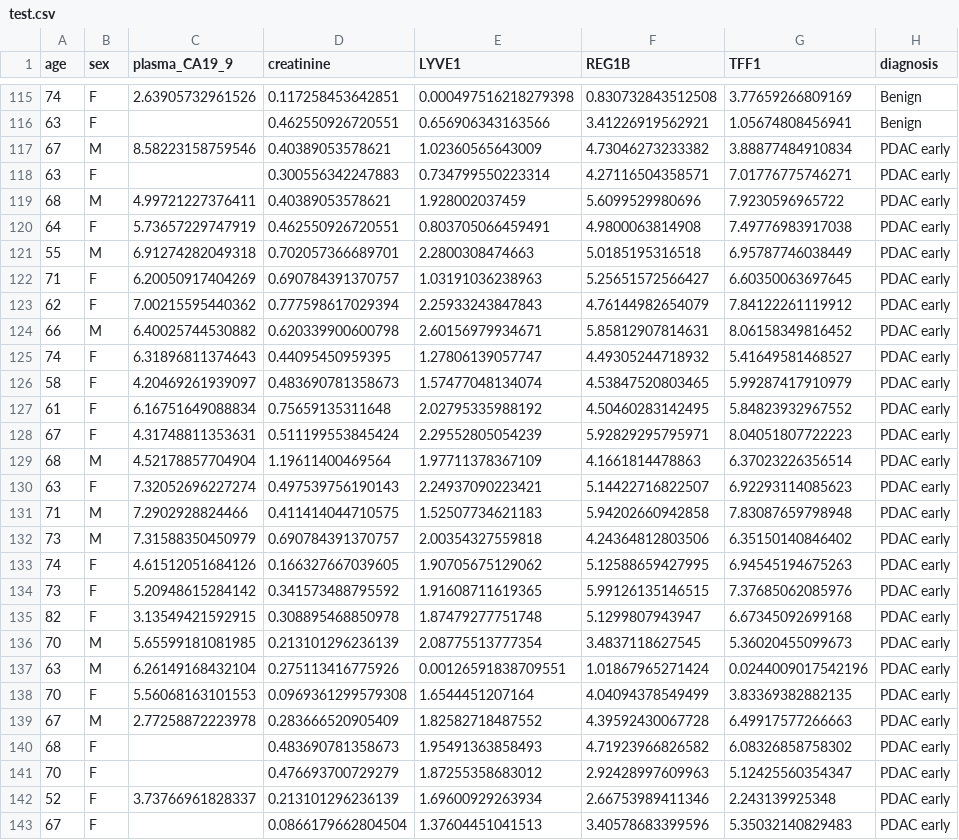
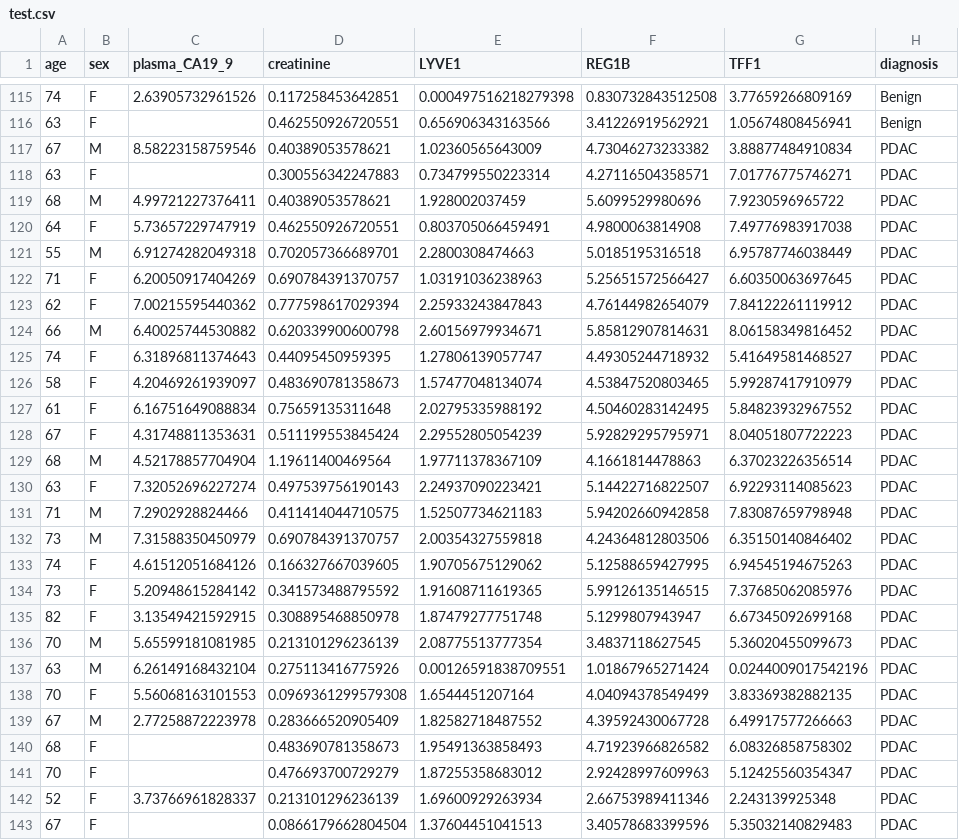
Before and after one commit to cappuchinese/Intro-ML-EDA, a CSV file: data/wekafiles/test.csv, drawn as a sheet; only a part is shown, gaps mark what is left out; the diff covers the shown part only.

```diff
--- a/data/wekafiles/test.csv
+++ b/data/wekafiles/test.csv
@@ -116,28 +116,28 @@ age,sex,plasma_CA19_9,creatinine,LYVE1,REG1B,TFF1,diagnosis
 63,F,,0.462550926720551,0.656906343163566,3.41226919562921,1.05674808456941,Benign
-67,M,8.58223158759546,0.40389053578621,1.02360565643009,4.73046273233382,3.88877484910834,PDAC early
-63,F,,0.300556342247883,0.734799550223314,4.27116504358571,7.01776775746271,PDAC early
-68,M,4.99721227376411,0.40389053578621,1.928002037459,5.6099529980696,7.9230596965722,PDAC early
-64,F,5.73657229747919,0.462550926720551,0.803705066459491,4.9800063814908,7.49776983917038,PDAC early
-55,M,6.91274282049318,0.702057366689701,2.2800308474663,5.0185195316518,6.95787746038449,PDAC early
-71,F,6.20050917404269,0.690784391370757,1.03191036238963,5.25651572566427,6.60350063697645,PDAC early
-62,F,7.00215595440362,0.777598617029394,2.25933243847843,4.76144982654079,7.84122261119912,PDAC early
-66,M,6.40025744530882,0.620339900600798,2.60156979934671,5.85812907814631,8.06158349816452,PDAC early
-74,F,6.31896811374643,0.44095450959395,1.27806139057747,4.49305244718932,5.41649581468527,PDAC early
-58,F,4.20469261939097,0.483690781358673,1.57477048134074,4.53847520803465,5.99287417910979,PDAC early
-61,F,6.16751649088834,0.75659135311648,2.02795335988192,4.50460283142495,5.84823932967552,PDAC early
-67,F,4.31748811353631,0.511199553845424,2.29552805054239,5.92829295795971,8.04051807722223,PDAC early
-68,M,4.52178857704904,1.19611400469564,1.97711378367109,4.1661814478863,6.37023226356514,PDAC early
-63,F,7.32052696227274,0.497539756190143,2.24937090223421,5.14422716822507,6.92293114085623,PDAC early
-71,M,7.2902928824466,0.411414044710575,1.52507734621183,5.94202660942858,7.83087659798948,PDAC early
-73,M,7.31588350450979,0.690784391370757,2.00354327559818,4.24364812803506,6.35150140846402,PDAC early
-74,F,4.61512051684126,0.166327667039605,1.90705675129062,5.12588659427995,6.94545194675263,PDAC early
-73,F,5.20948615284142,0.341573488795592,1.91608711619365,5.99126135146515,7.37685062085976,PDAC early
-82,F,3.13549421592915,0.308895468850978,1.87479277751748,5.1299807943947,6.67345092699168,PDAC early
-70,M,5.65599181081985,0.213101296236139,2.08775513777354,3.4837118627545,5.36020455099673,PDAC early
-63,M,6.26149168432104,0.275113416775926,0.00126591838709551,1.01867965271424,0.0244009017542196,PDAC early
-70,F,5.56068163101553,0.0969361299579308,1.6544451207164,4.04094378549499,3.83369382882135,PDAC early
-67,M,2.77258872223978,0.283666520905409,1.82582718487552,4.39592430067728,6.49917577266663,PDAC early
-68,F,,0.483690781358673,1.95491363858493,4.71923966826582,6.08326858758302,PDAC early
-70,F,,0.476693700729279,1.87255358683012,2.92428997609963,5.12425560354347,PDAC early
-52,F,3.73766961828337,0.213101296236139,1.69600929263934,2.66753989411346,2.243139925348,PDAC early
-67,F,,0.0866179662804504,1.37604451041513,3.40578683399596,5.35032140829483,PDAC early
+67,M,8.58223158759546,0.40389053578621,1.02360565643009,4.73046273233382,3.88877484910834,PDAC
+63,F,,0.300556342247883,0.734799550223314,4.27116504358571,7.01776775746271,PDAC
+68,M,4.99721227376411,0.40389053578621,1.928002037459,5.6099529980696,7.9230596965722,PDAC
+64,F,5.73657229747919,0.462550926720551,0.803705066459491,4.9800063814908,7.49776983917038,PDAC
+55,M,6.91274282049318,0.702057366689701,2.2800308474663,5.0185195316518,6.95787746038449,PDAC
+71,F,6.20050917404269,0.690784391370757,1.03191036238963,5.25651572566427,6.60350063697645,PDAC
+62,F,7.00215595440362,0.777598617029394,2.25933243847843,4.76144982654079,7.84122261119912,PDAC
+66,M,6.40025744530882,0.620339900600798,2.60156979934671,5.85812907814631,8.06158349816452,PDAC
+74,F,6.31896811374643,0.44095450959395,1.27806139057747,4.49305244718932,5.41649581468527,PDAC
+58,F,4.20469261939097,0.483690781358673,1.57477048134074,4.53847520803465,5.99287417910979,PDAC
+61,F,6.16751649088834,0.75659135311648,2.02795335988192,4.50460283142495,5.84823932967552,PDAC
+67,F,4.31748811353631,0.511199553845424,2.29552805054239,5.92829295795971,8.04051807722223,PDAC
+68,M,4.52178857704904,1.19611400469564,1.97711378367109,4.1661814478863,6.37023226356514,PDAC
+63,F,7.32052696227274,0.497539756190143,2.24937090223421,5.14422716822507,6.92293114085623,PDAC
+71,M,7.2902928824466,0.411414044710575,1.52507734621183,5.94202660942858,7.83087659798948,PDAC
+73,M,7.31588350450979,0.690784391370757,2.00354327559818,4.24364812803506,6.35150140846402,PDAC
+74,F,4.61512051684126,0.166327667039605,1.90705675129062,5.12588659427995,6.94545194675263,PDAC
+73,F,5.20948615284142,0.341573488795592,1.91608711619365,5.99126135146515,7.37685062085976,PDAC
+82,F,3.13549421592915,0.308895468850978,1.87479277751748,5.1299807943947,6.67345092699168,PDAC
+70,M,5.65599181081985,0.213101296236139,2.08775513777354,3.4837118627545,5.36020455099673,PDAC
+63,M,6.26149168432104,0.275113416775926,0.00126591838709551,1.01867965271424,0.0244009017542196,PDAC
+70,F,5.56068163101553,0.0969361299579308,1.6544451207164,4.04094378549499,3.83369382882135,PDAC
+67,M,2.77258872223978,0.283666520905409,1.82582718487552,4.39592430067728,6.49917577266663,PDAC
+68,F,,0.483690781358673,1.95491363858493,4.71923966826582,6.08326858758302,PDAC
+70,F,,0.476693700729279,1.87255358683012,2.92428997609963,5.12425560354347,PDAC
+52,F,3.73766961828337,0.213101296236139,1.69600929263934,2.66753989411346,2.243139925348,PDAC
+67,F,,0.0866179662804504,1.37604451041513,3.40578683399596,5.35032140829483,PDAC
```
Also changed, not shown: 35 edited cells elsewhere in this file, data/weka_out/base.csv, data/wekafiles/cleaned_data.csv, 6 other files.
